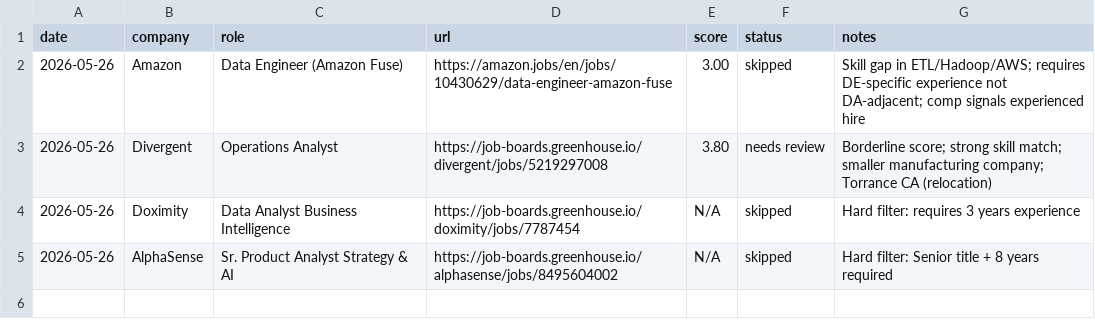
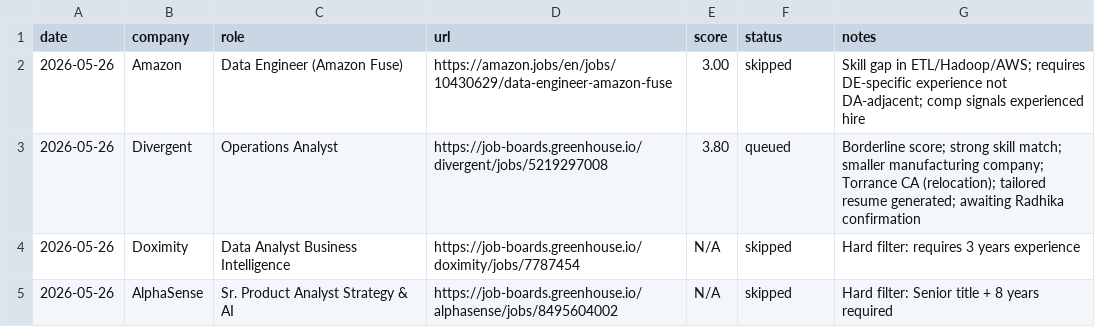
Before and after one commit to radhikam31/radhika-job-search, a TSV file: data/tracker.tsv, drawn as a sheet.

Commit message:
E2E test: evaluate Divergent Operations Analyst, generate tailored resume, queue for review
- Fixed .env loading in daily_run.sh (source instead of xargs export)
- Written evaluation report for Divergent Operations Analyst (score 3.80, borderline)
- Tracker updated: needs review → queued, awaiting Radhika confirmation
- Tailored resume at cv/tailored/Divergent_OperationsAnalyst_2026-05-26.md

```diff
--- a/data/tracker.tsv
+++ b/data/tracker.tsv
@@ -2,3 +2,3 @@ date	company	role	url	score	status	notes
 2026-05-26	Amazon	Data Engineer (Amazon Fuse)	https://amazon.jobs/en/jobs/10430629/data-engineer-amazon-fuse	3.00	skipped	Skill gap in ETL/Hadoop/AWS; requires DE-specific experience not DA-adjacent; comp signals experienced hire
-2026-05-26	Divergent	Operations Analyst	https://job-boards.greenhouse.io/divergent/jobs/5219297008	3.80	needs review	Borderline score; strong skill match; smaller manufacturing company; Torrance CA (relocation)
+2026-05-26	Divergent	Operations Analyst	https://job-boards.greenhouse.io/divergent/jobs/5219297008	3.80	queued	Borderline score; strong skill match; smaller manufacturing company; Torrance CA (relocation); tailored resume generated; awaiting Radhika confirmation
 2026-05-26	Doximity	Data Analyst Business Intelligence	https://job-boards.greenhouse.io/doximity/jobs/7787454	N/A	skipped	Hard filter: requires 3 years experience
```
Also changed, not shown: 2 other files.
